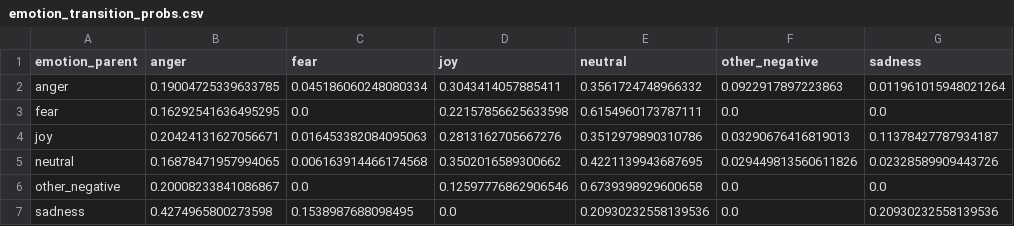
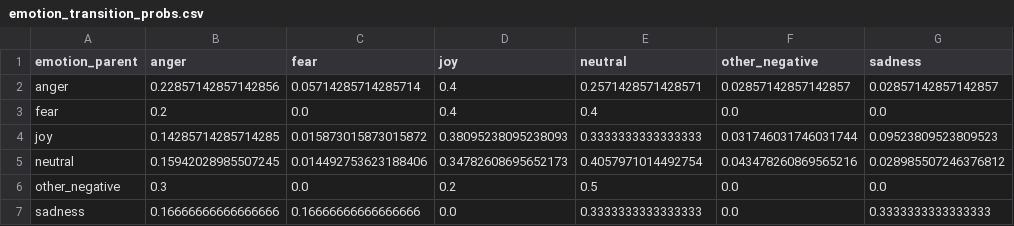
Before and after one commit to yg452-cloud/DSAN-5400-Final-Project, a CSV file: results/emotion_transition_probs.csv, drawn as a sheet.

```diff
--- a/results/emotion_transition_probs.csv
+++ b/results/emotion_transition_probs.csv
@@ -1,7 +1,7 @@
 emotion_parent,anger,fear,joy,neutral,other_negative,sadness
-anger,0.19004725339633785,0.045186060248080334,0.3043414057885411,0.3561724748966332,0.0922917897223863,0.011961015948021264
-fear,0.16292541636495295,0.0,0.22157856625633598,0.6154960173787111,0.0,0.0
-joy,0.20424131627056671,0.016453382084095063,0.2813162705667276,0.3512979890310786,0.03290676416819013,0.11378427787934187
-neutral,0.16878471957994065,0.006163914466174568,0.3502016589300662,0.4221139943687695,0.029449813560611826,0.02328589909443726
-other_negative,0.20008233841086867,0.0,0.12597776862906546,0.6739398929600658,0.0,0.0
-sadness,0.4274965800273598,0.1538987688098495,0.0,0.20930232558139536,0.0,0.20930232558139536
+anger,0.22857142857142856,0.05714285714285714,0.4,0.2571428571428571,0.02857142857142857,0.02857142857142857
+fear,0.2,0.0,0.4,0.4,0.0,0.0
+joy,0.14285714285714285,0.015873015873015872,0.38095238095238093,0.3333333333333333,0.031746031746031744,0.09523809523809523
+neutral,0.15942028985507245,0.014492753623188406,0.34782608695652173,0.4057971014492754,0.043478260869565216,0.028985507246376812
+other_negative,0.3,0.0,0.2,0.5,0.0,0.0
+sadness,0.16666666666666666,0.16666666666666666,0.0,0.3333333333333333,0.0,0.3333333333333333
```
Also changed, not shown: results/emotion_propagation.csv, 20 other files.
